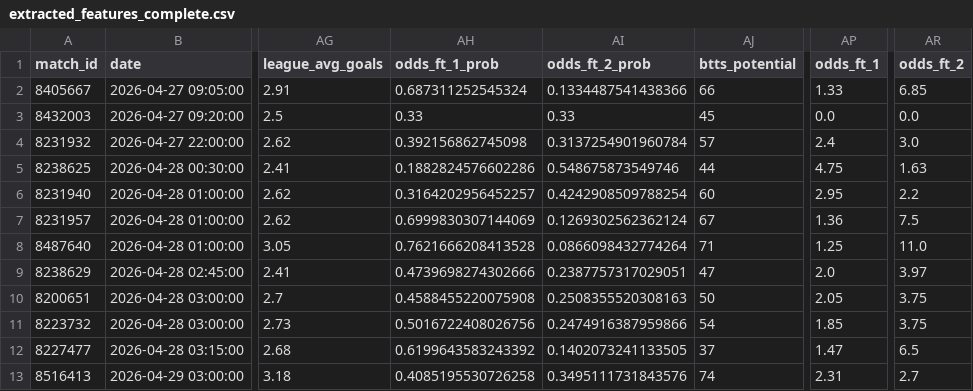
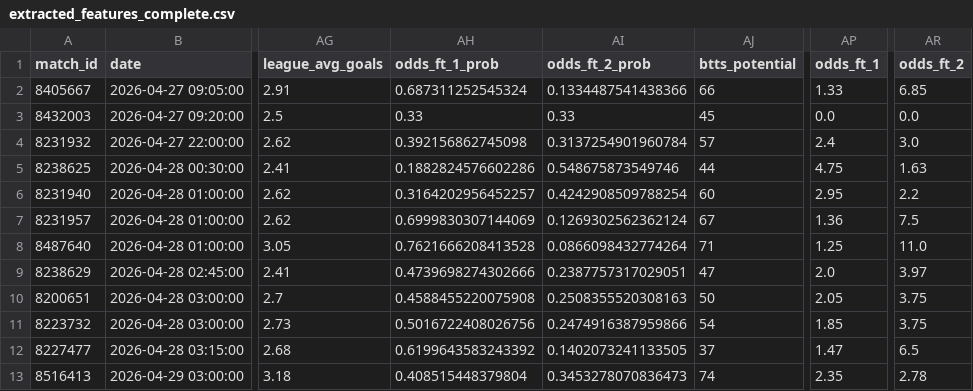
Before and after one commit to housan321/my-football, a CSV file: extracted_features_complete.csv, drawn as a sheet; only a part is shown, gaps mark what is left out; the diff names each change by its address in the sheet, - before the commit and + after, or states it on an @@ line.

```diff
--- a/extracted_features_complete.csv
+++ b/extracted_features_complete.csv
-AH13 (odds_ft_1_prob): 0.4085195530726258
+AH13 (odds_ft_1_prob): 0.408515448379804
-AI13 (odds_ft_2_prob): 0.3495111731843576
+AI13 (odds_ft_2_prob): 0.3453278070836473
-AP13 (odds_ft_1): 2.31
+AP13 (odds_ft_1): 2.35
-AR13 (odds_ft_2): 2.7
+AR13 (odds_ft_2): 2.78
```
Also changed, not shown: live.csv, predictions_output.csv.
